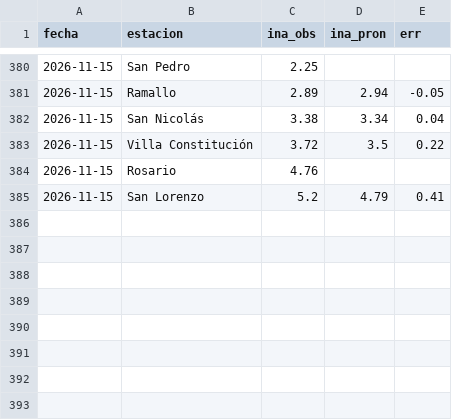
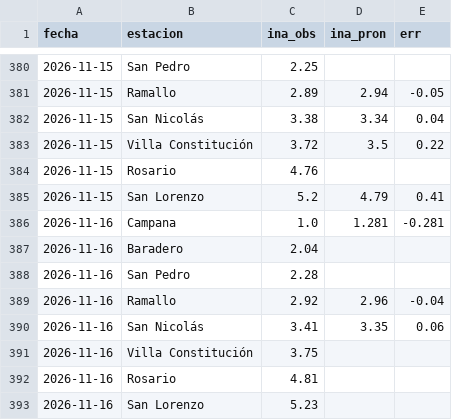
Before and after one commit to ytodojunto/COMPARATIVO_calado, a CSV file: data/comparativo_parana.csv, drawn as a sheet; only a part is shown, gaps mark what is left out; the diff names each change by its address in the sheet, - before the commit and + after, or states it on an @@ line.

```diff
--- a/data/comparativo_parana.csv
+++ b/data/comparativo_parana.csv
+row 386: 2026-11-16 | Campana | 1.0 | 1.281 | -0.281
+row 387: 2026-11-16 | Baradero | 2.04
+row 388: 2026-11-16 | San Pedro | 2.28
+row 389: 2026-11-16 | Ramallo | 2.92 | 2.96 | -0.04
+row 390: 2026-11-16 | San Nicolás | 3.41 | 3.35 | 0.06
+row 391: 2026-11-16 | Villa Constitución | 3.75
+row 392: 2026-11-16 | Rosario | 4.81
+row 393: 2026-11-16 | San Lorenzo | 5.23
```
Also changed, not shown: data/comparativo_mareas.csv, 4 other files.
